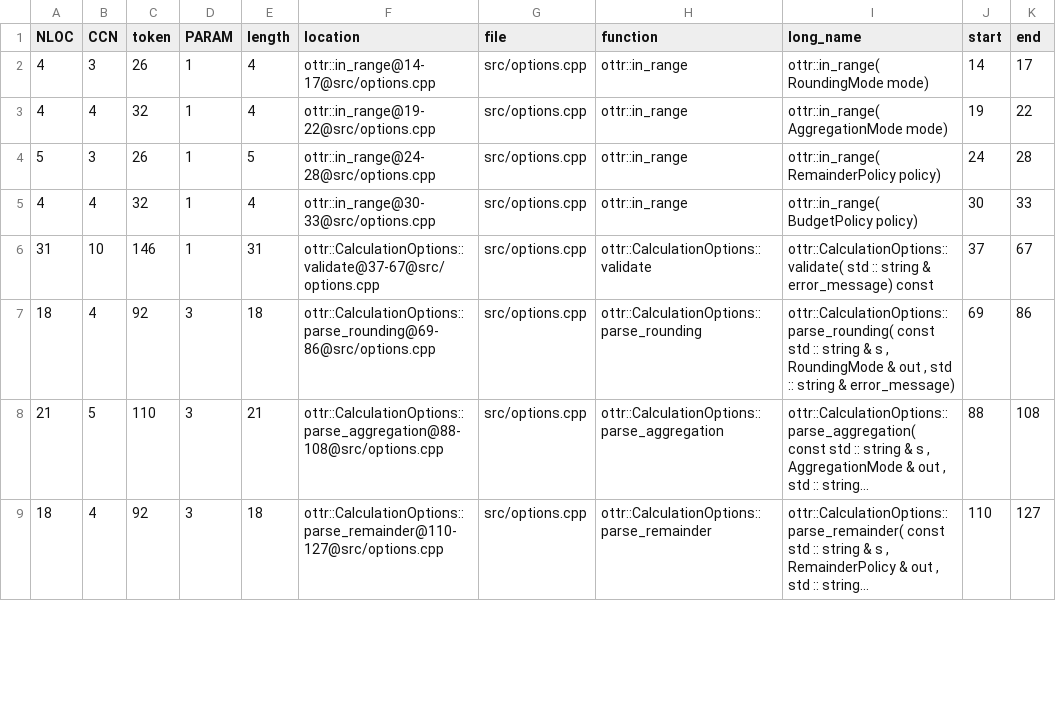
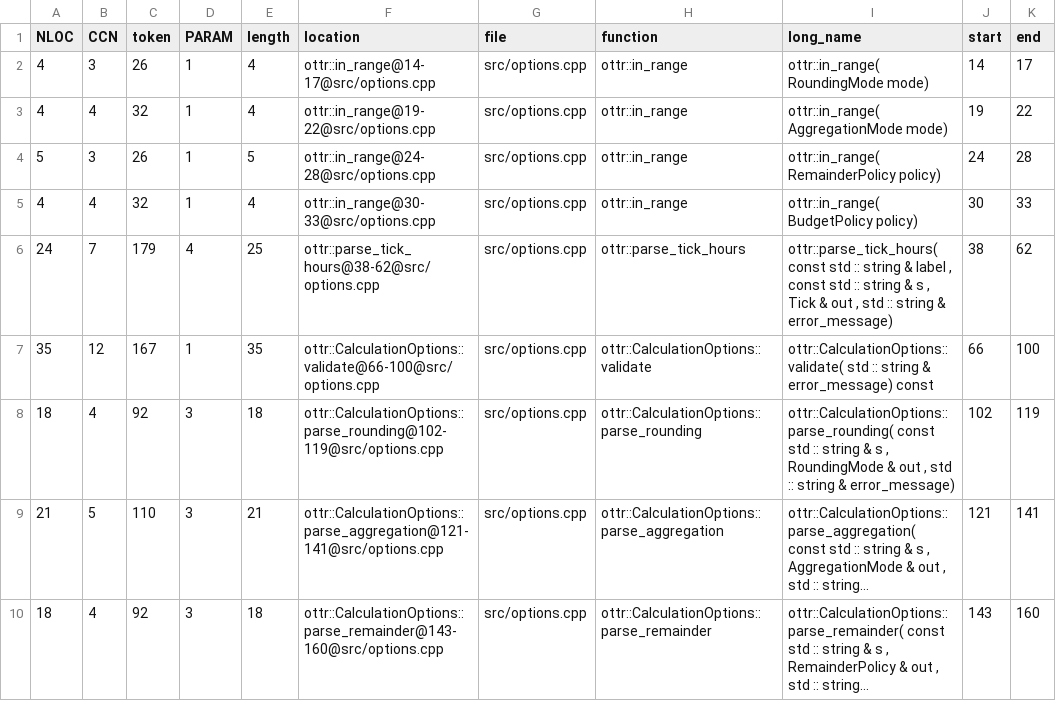
Before and after one commit to ruxven/ottr, a CSV file: complexity/complexity.csv, drawn as a sheet; only a part is shown; long unchanged cells end in …; removed rows and columns are numbered as before the commit, all else as after; the diff covers the shown part only; the diff names each change by its address in the sheet, - before the commit and + after, or states it on an @@ line.

```diff
--- a/complexity/complexity.csv
+++ b/complexity/complexity.csv
-row 6: 31 | 10 | 146 | 1 | 31 | ottr::CalculationOptions::validate@37-67@src/options.cpp | src/options.cpp | ottr::CalculationOptions::validate | ottr::CalculationOptions::validate( std :: string & error_message) const | 37 | 67
+row 6: 24 | 7 | 179 | 4 | 25 | ottr::parse_tick_hours@38-62@src/options.cpp | src/options.cpp | ottr::parse_tick_hours | ottr::parse_tick_hours( const std :: string & label , const std :: string & s , Tick & out , std :: string & error_message) | 38 | 62
+row 7: 35 | 12 | 167 | 1 | 35 | ottr::CalculationOptions::validate@66-100@src/options.cpp | src/options.cpp | ottr::CalculationOptions::validate | ottr::CalculationOptions::validate( std :: string & error_message) const | 66 | 100
-F8 (location): ottr::CalculationOptions::parse_rounding@69-86@src/options.cpp
+F8 (location): ottr::CalculationOptions::parse_rounding@102-119@src/options.cpp
-J8 (start): 69
+J8 (start): 102
-K8 (end): 86
+K8 (end): 119
-F9 (location): ottr::CalculationOptions::parse_aggregation@88-108@src/options.cpp
+F9 (location): ottr::CalculationOptions::parse_aggregation@121-141@src/options.cpp
-J9 (start): 88
+J9 (start): 121
-K9 (end): 108
+K9 (end): 141
-F10 (location): ottr::CalculationOptions::parse_remainder@110-127@src/options.cpp
+F10 (location): ottr::CalculationOptions::parse_remainder@143-160@src/options.cpp
-J10 (start): 110
+J10 (start): 143
-K10 (end): 127
+K10 (end): 160
```
Also changed, not shown: 6 added rows, 2 removed rows and 46 edited cells elsewhere in this file, 34 other files.
